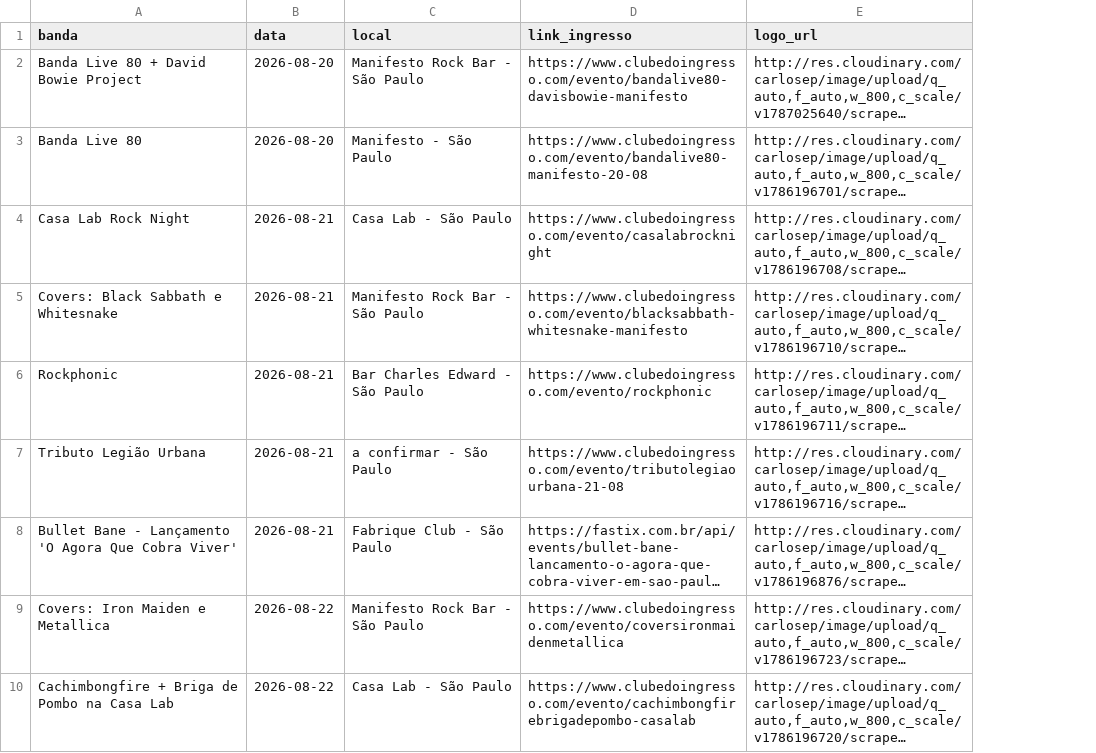
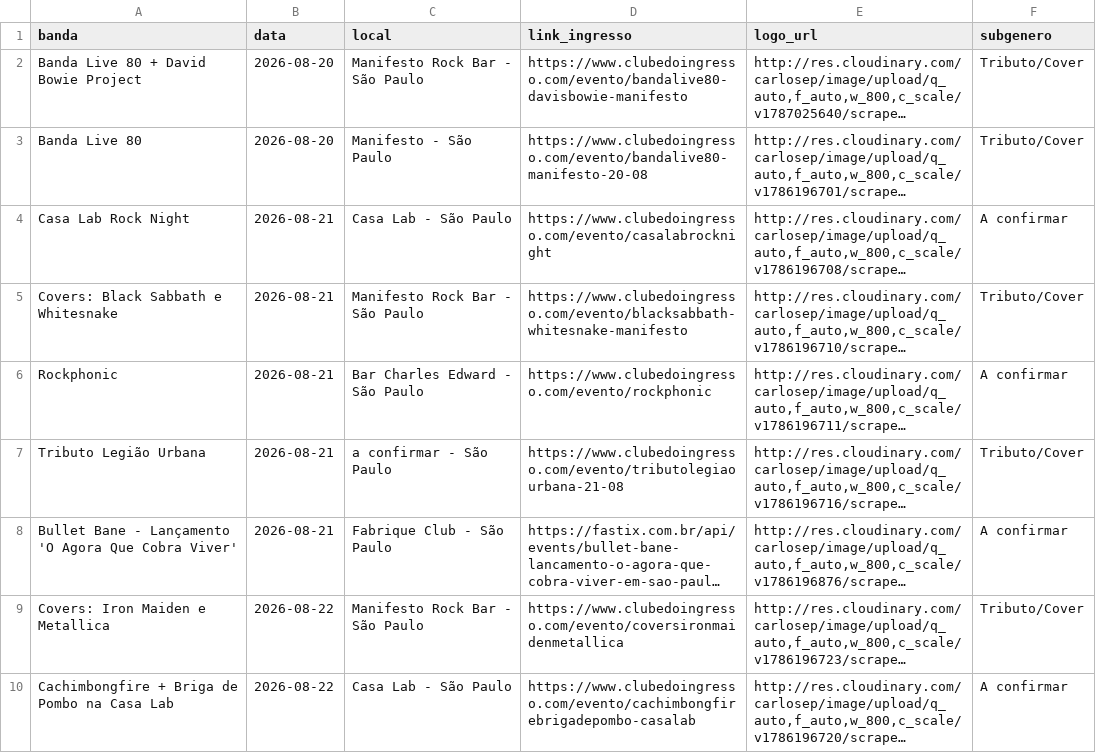
Before and after one commit to Angelcorpe/Show-de-metal, a CSV file: data/shows_import.csv, drawn as a sheet; only a part is shown; long unchanged cells end in …; the diff names each change by its address in the sheet, - before the commit and + after, or states it on an @@ line.

```diff
--- a/data/shows_import.csv
+++ b/data/shows_import.csv
+column F (subgenero), rows 2-10: Tributo/Cover | Tributo/Cover | A confirmar | Tributo/Cover | A confirmar | Tributo/Cover | A confirmar | Tributo/Cover | A confirmar
```
Also changed, not shown: 5 other files.
